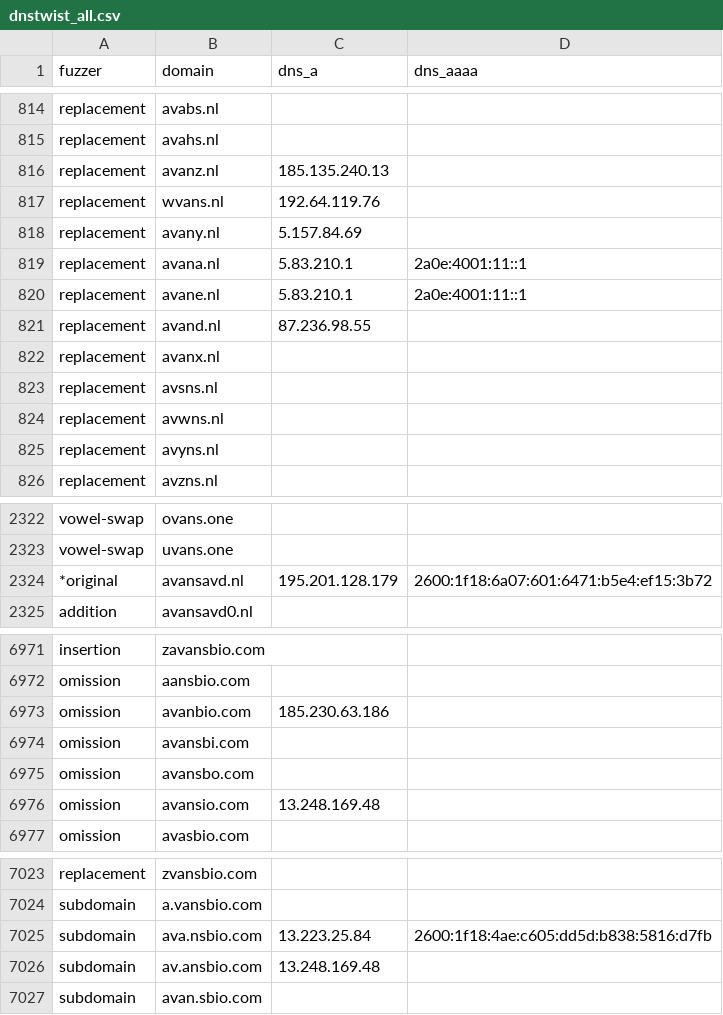
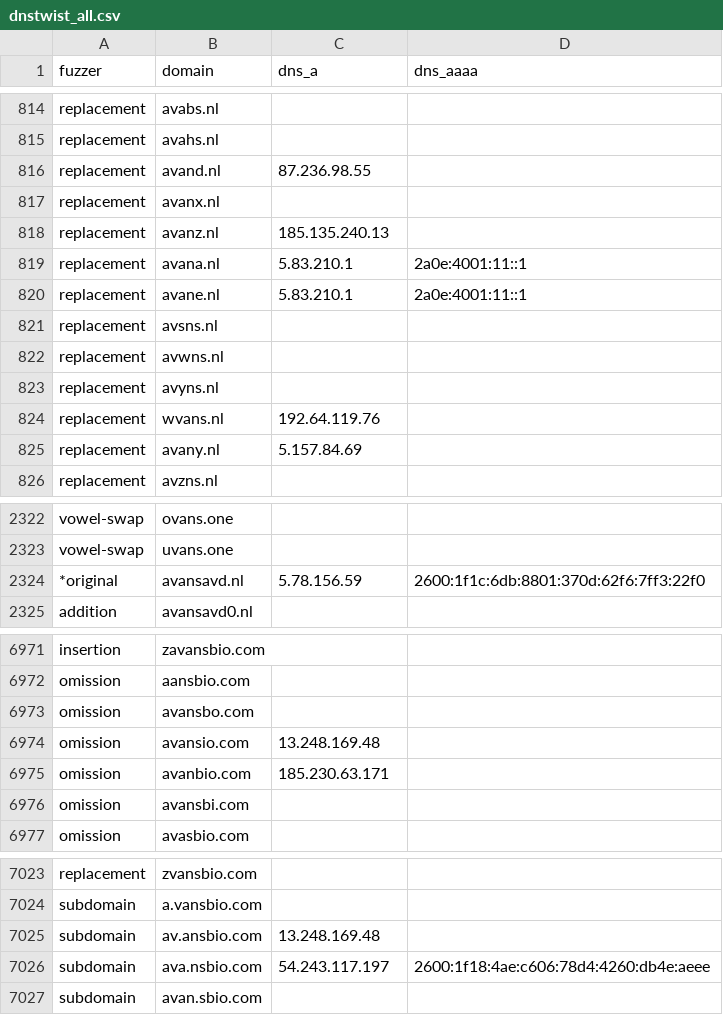
Before and after one commit to kqlen/Lists, a CSV file: DNSTWIST/data/dnstwist_all.csv, drawn as a sheet; only a part is shown, gaps mark what is left out; the diff covers the shown part only.

```diff
--- a/DNSTWIST/data/dnstwist_all.csv
+++ b/DNSTWIST/data/dnstwist_all.csv
@@ -815,9 +815,7 @@ replacement,avabs.nl,,
 replacement,avahs.nl,,
+replacement,avand.nl,87.236.98.55,
+replacement,avanx.nl,,
 replacement,avanz.nl,185.135.240.13,
-replacement,wvans.nl,192.64.119.76,
-replacement,avany.nl,5.157.84.69,
 replacement,avana.nl,5.83.210.1,2a0e:4001:11::1
 replacement,avane.nl,5.83.210.1,2a0e:4001:11::1
-replacement,avand.nl,87.236.98.55,
-replacement,avanx.nl,,
 replacement,avsns.nl,,
@@ -825,2 +823,4 @@ replacement,avwns.nl,,
 replacement,avyns.nl,,
+replacement,wvans.nl,192.64.119.76,
+replacement,avany.nl,5.157.84.69,
 replacement,avzns.nl,,
@@ -2323,3 +2323,3 @@ vowel-swap,ovans.one,
 vowel-swap,uvans.one,
-*original,avansavd.nl,195.201.128.179,2600:1f18:6a07:601:6471:b5e4:ef15:3b72
+*original,avansavd.nl,5.78.156.59,2600:1f1c:6db:8801:370d:62f6:7ff3:22f0
 addition,avansavd0.nl,,
@@ -6972,6 +6972,6 @@ insertion,zavansbio.com,,
 omission,aansbio.com,,
-omission,avanbio.com,185.230.63.186,
-omission,avansbi.com,,
 omission,avansbo.com,,
 omission,avansio.com,13.248.169.48,
+omission,avanbio.com,185.230.63.171,
+omission,avansbi.com,,
 omission,avasbio.com,,
@@ -7024,4 +7024,4 @@ replacement,zvansbio.com,,
 subdomain,a.vansbio.com,,
-subdomain,ava.nsbio.com,13.223.25.84,2600:1f18:4ae:c605:dd5d:b838:5816:d7fb
 subdomain,av.ansbio.com,13.248.169.48,
+subdomain,ava.nsbio.com,54.243.117.197,2600:1f18:4ae:c606:78d4:4260:db4e:aeee
 subdomain,avan.sbio.com,,
```
Also changed, not shown: 6 moved rows and 6 edited cells elsewhere in this file.
